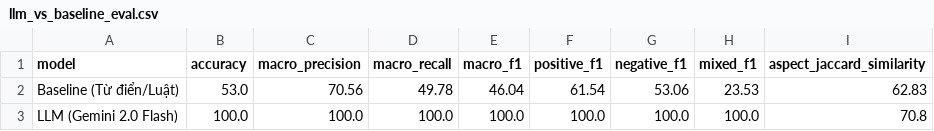
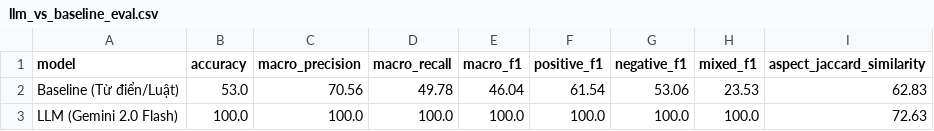
Before and after one commit to bolalinh/Nh-m-1-LTXLDL---AI3, a CSV file: reports/llm_vs_baseline_eval.csv, drawn as a sheet.

```diff
--- a/reports/llm_vs_baseline_eval.csv
+++ b/reports/llm_vs_baseline_eval.csv
@@ -2,2 +2,2 @@ model,accuracy,macro_precision,macro_recall,macro_f1,positive_f1,negative_f1,mix
 Baseline (Từ điển/Luật),53.0,70.56,49.78,46.04,61.54,53.06,23.53,62.83
-LLM (Gemini 2.0 Flash),100.0,100.0,100.0,100.0,100.0,100.0,100.0,70.8
+LLM (Gemini 2.0 Flash),100.0,100.0,100.0,100.0,100.0,100.0,100.0,72.63
```
Also changed, not shown: reports/qa_report.csv, 6 other files.
